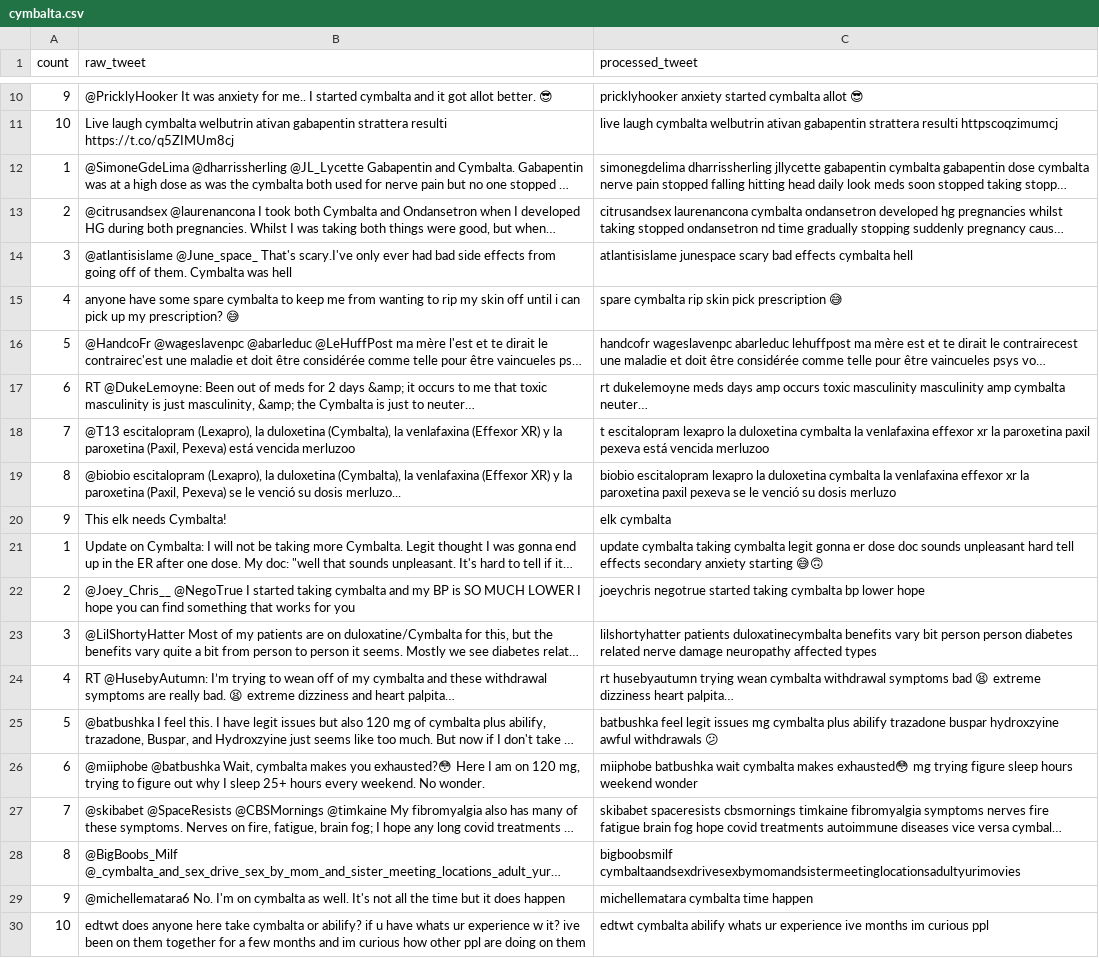
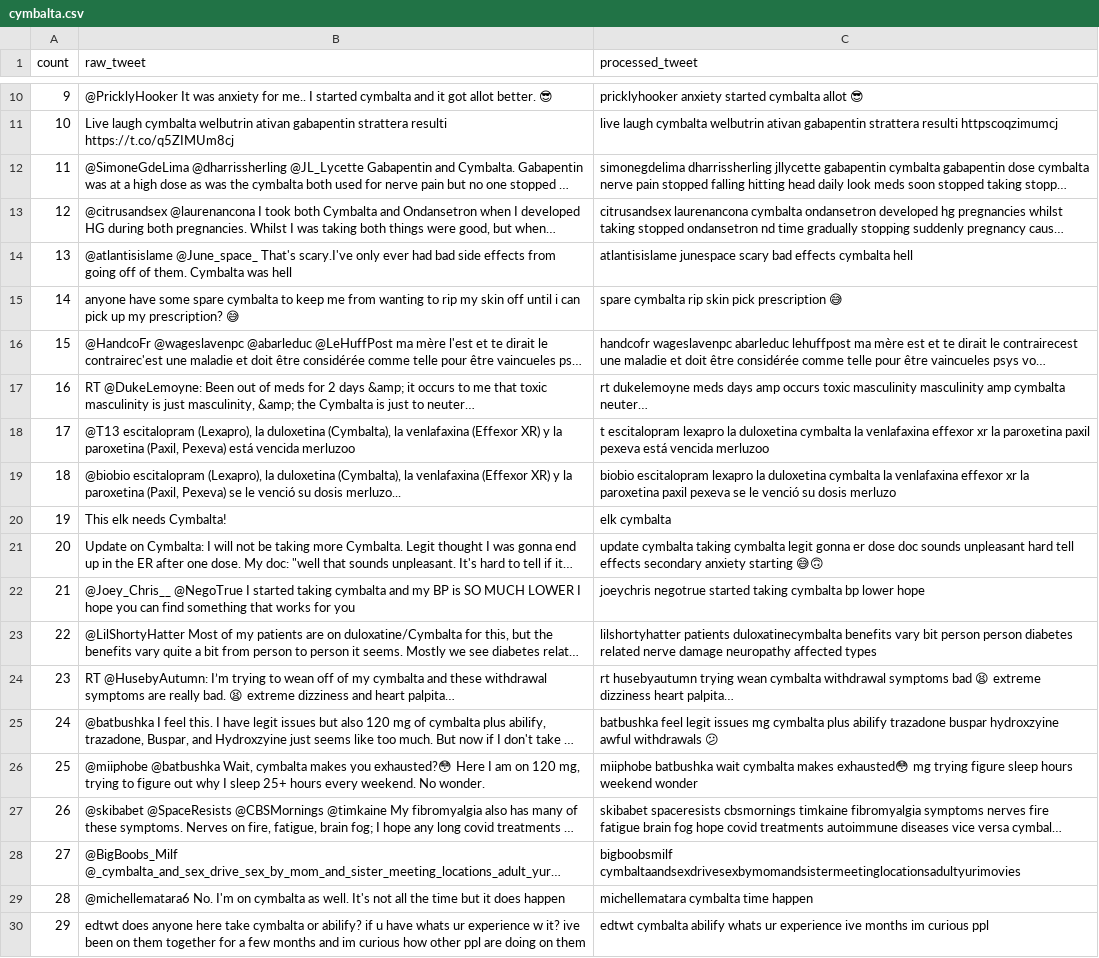
Before and after one commit to methods2022/6_project, a CSV file: data/cymbalta.csv, drawn as a sheet; only a part is shown, gaps mark what is left out; long unchanged cells end in …; the diff names each change by its address in the sheet, - before the commit and + after, or states it on an @@ line.

```diff
--- a/data/cymbalta.csv
+++ b/data/cymbalta.csv
-A12 (count): 1
+A12 (count): 11
-A13 (count): 2
+A13 (count): 12
-A14 (count): 3
+A14 (count): 13
-A15 (count): 4
+A15 (count): 14
-A16 (count): 5
+A16 (count): 15
-A17 (count): 6
+A17 (count): 16
-A18 (count): 7
+A18 (count): 17
-A19 (count): 8
+A19 (count): 18
-A20 (count): 9
+A20 (count): 19
-A21 (count): 1
+A21 (count): 20
-A22 (count): 2
+A22 (count): 21
-A23 (count): 3
+A23 (count): 22
-A24 (count): 4
+A24 (count): 23
-A25 (count): 5
+A25 (count): 24
-A26 (count): 6
+A26 (count): 25
-A27 (count): 7
+A27 (count): 26
-A28 (count): 8
+A28 (count): 27
-A29 (count): 9
+A29 (count): 28
-A30 (count): 10
+A30 (count): 29
```
Also changed, not shown: data/celexa.csv, data/viibryd.csv, 6 other files.
